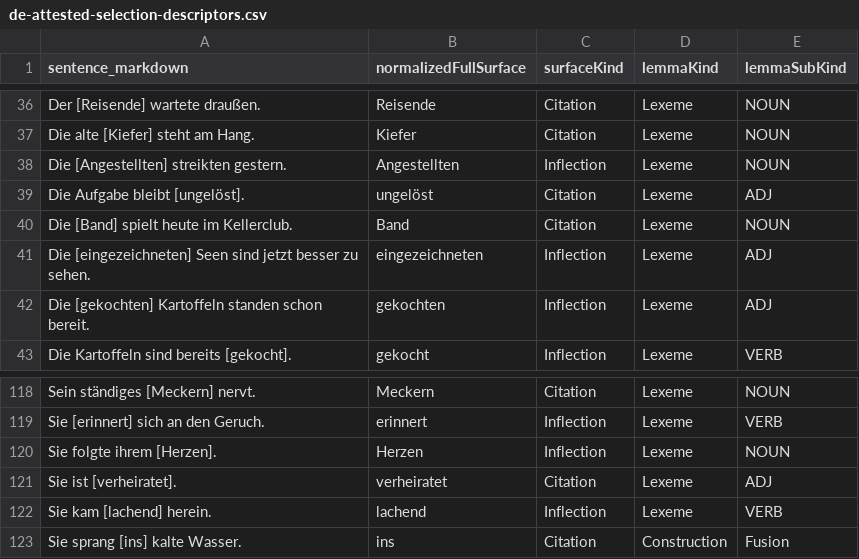
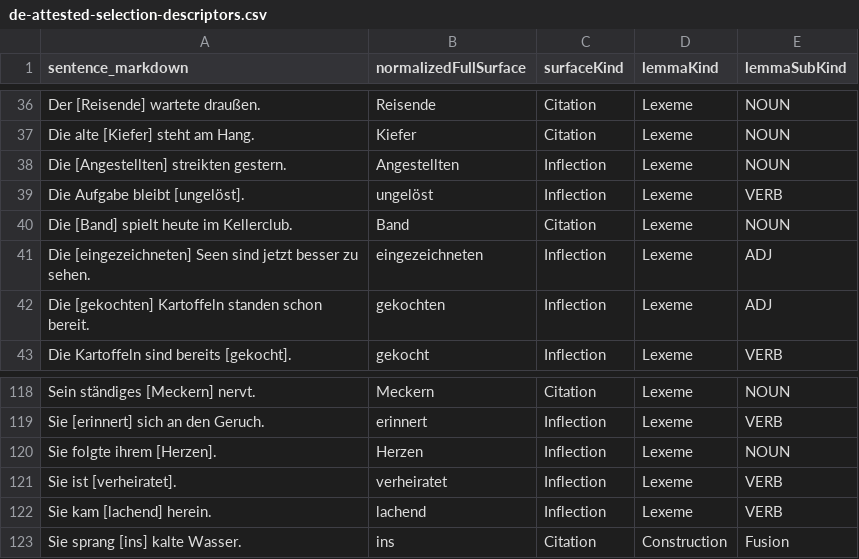
Before and after one commit to clockblocker/dumling, a CSV file: docs-site/src/classification-logbook/de/de-attested-selection-descriptors.csv, drawn as a sheet; only a part is shown, gaps mark what is left out.

```diff
--- a/docs-site/src/classification-logbook/de/de-attested-selection-descriptors.csv
+++ b/docs-site/src/classification-logbook/de/de-attested-selection-descriptors.csv
@@ -38,3 +38,3 @@ Die alte [Kiefer] steht am Hang.,Kiefer,Citation,Lexeme,NOUN
 Die [Angestellten] streikten gestern.,Angestellten,Inflection,Lexeme,NOUN
-Die Aufgabe bleibt [ungelöst].,ungelöst,Citation,Lexeme,ADJ
+Die Aufgabe bleibt [ungelöst].,ungelöst,Inflection,Lexeme,VERB
 Die [Band] spielt heute im Kellerclub.,Band,Citation,Lexeme,NOUN
@@ -120,3 +120,3 @@ Sie [erinnert] sich an den Geruch.,erinnert,Inflection,Lexeme,VERB
 Sie folgte ihrem [Herzen].,Herzen,Inflection,Lexeme,NOUN
-Sie ist [verheiratet].,verheiratet,Citation,Lexeme,ADJ
+Sie ist [verheiratet].,verheiratet,Inflection,Lexeme,VERB
 Sie kam [lachend] herein.,lachend,Inflection,Lexeme,VERB
```
Also changed, not shown: docs-site/src/classification-logbook/de/de-attested-selections.csv, 4 other files.
